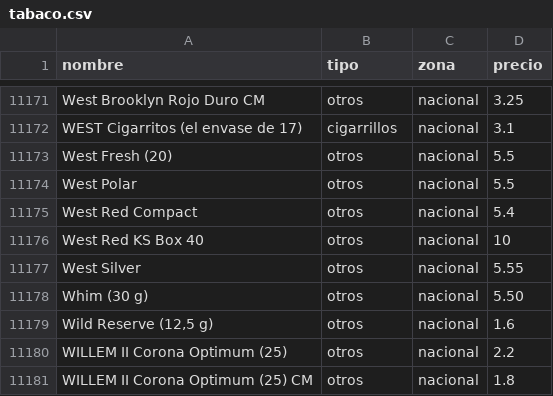
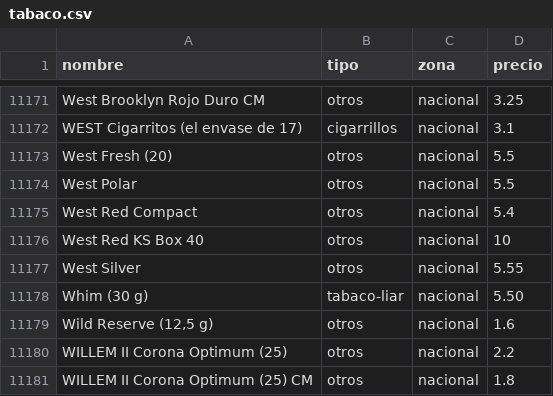
Before and after one commit to marcosics/mitabaco-new, a CSV file: tabaco.csv, drawn as a sheet; only a part is shown, gaps mark what is left out.

Commit message:
fix: correct Whim type to tabaco-liar after rebase conflict

```diff
--- a/tabaco.csv
+++ b/tabaco.csv
@@ -11177,3 +11177,3 @@ West Red KS Box 40,otros,nacional,10
 West Silver,otros,nacional,5.55
-Whim (30 g),otros,nacional,5.50
+Whim (30 g),tabaco-liar,nacional,5.50
 "Wild Reserve (12,5 g)",otros,nacional,1.6
```
